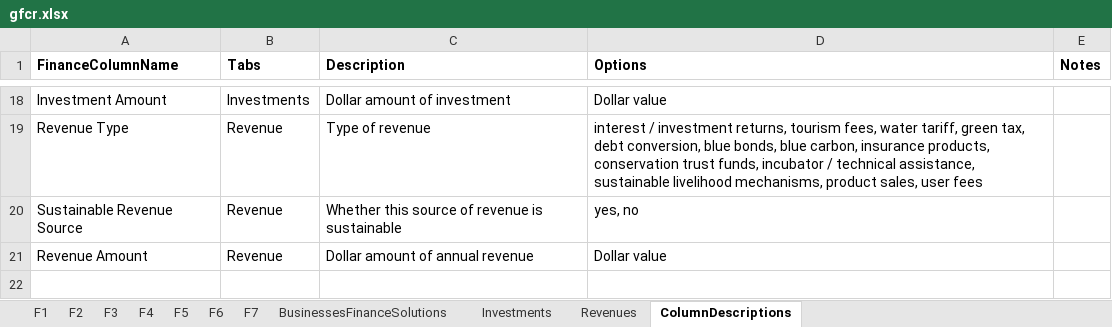
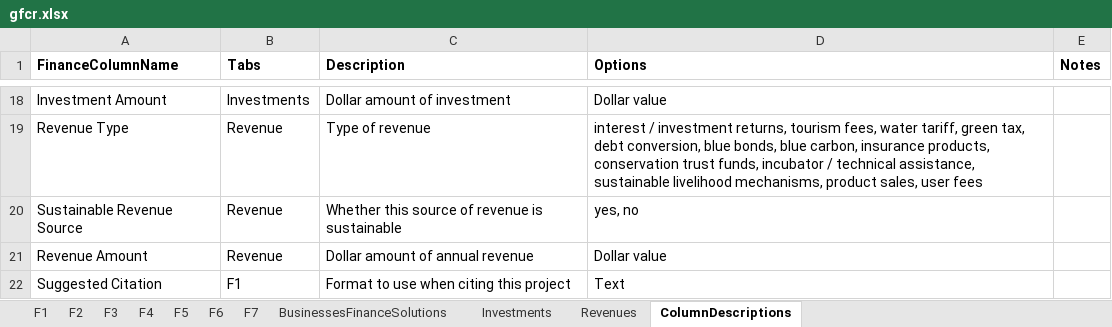
Before and after one commit to data-mermaid/mermaid-api, an Excel workbook: src/api/reports/templates/gfcr.xlsx, sheet ColumnDescriptions, drawn as a sheet; only a part is shown, gaps mark what is left out; values as stored, in another font and other column widths than the file's, no borders; the diff names each change by its address in the sheet, - before the commit and + after, or states it on an @@ line.

Commit message:
report fixes

```diff
--- a/src/api/reports/templates/gfcr.xlsx (sheet ColumnDescriptions)
+++ b/src/api/reports/templates/gfcr.xlsx (sheet ColumnDescriptions)
+row 22: Suggested Citation | F1 | Format to use when citing this project | Text
```
Also changed, not shown: sheet F1, 5 other files.
